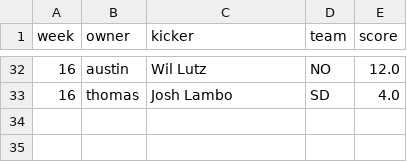
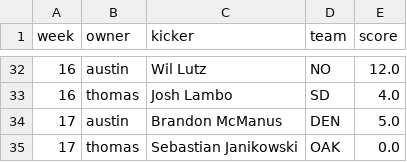
Before and after one commit to austinschleder/zmap, a CSV file: app/static/kicker_scores.csv, drawn as a sheet; only a part is shown, gaps mark what is left out.

```diff
--- a/app/static/kicker_scores.csv
+++ b/app/static/kicker_scores.csv
@@ -33 +33,3 @@ week,owner,kicker,team,score
 16,thomas,Josh Lambo,SD,4.0
+17,austin,Brandon McManus,DEN,5.0
+17,thomas,Sebastian Janikowski,OAK,0.0
```
Also changed, not shown: app/static/2016_game_scores.csv, app/static/kicker_selections.csv, 2 other files.
